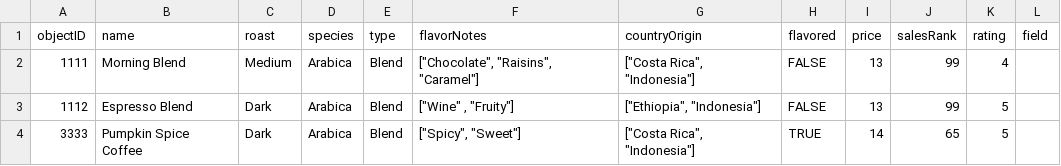
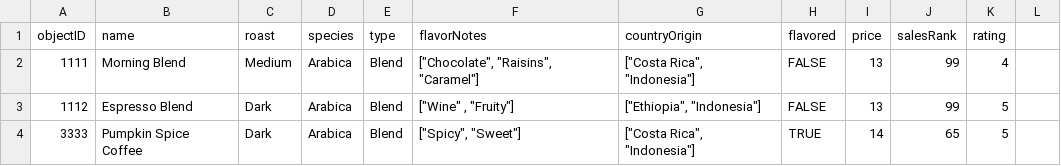
Before and after one commit to fpreimesberger/algolia_datasets, a CSV file: coffee.csv, drawn as a sheet; only a part is shown.

Commit message:
Update coffee.csv

```diff
--- a/coffee.csv
+++ b/coffee.csv
@@ -1,2 +1,2 @@
-objectID,name,roast,species,type,flavorNotes,countryOrigin,flavored,price,salesRank,rating,field
+objectID,name,roast,species,type,flavorNotes,countryOrigin,flavored,price,salesRank,rating
 1111,Morning Blend,Medium,Arabica,Blend,"[""Chocolate"", ""Raisins"", ""Caramel""]","[""Costa Rica"", ""Indonesia""]",FALSE,13,99,4
```
